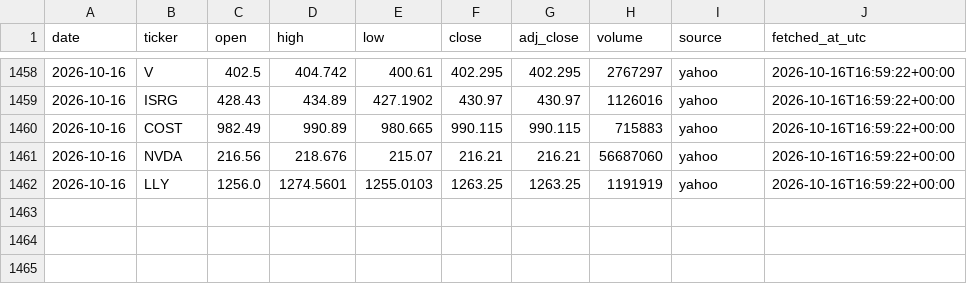
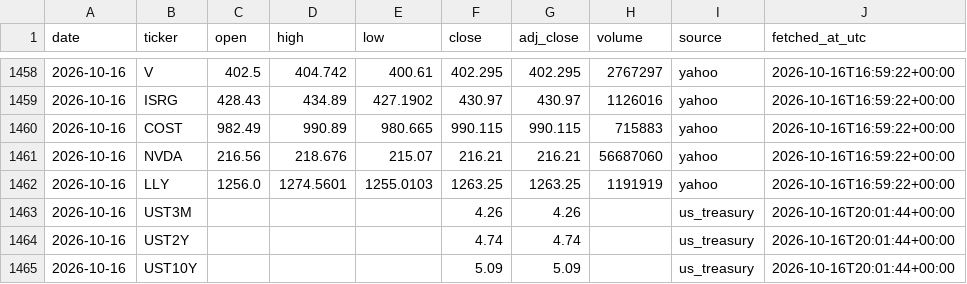
Before and after one commit to 88Fares/sentinel, a CSV file: data/prices_daily.csv, drawn as a sheet; only a part is shown, gaps mark what is left out.

```diff
--- a/data/prices_daily.csv
+++ b/data/prices_daily.csv
@@ -1462 +1462,4 @@ date,ticker,open,high,low,close,adj_close,volume,source,fetched_at_utc
 2026-10-16,LLY,1256.0,1274.5601,1255.0103,1263.25,1263.25,1191919,yahoo,2026-10-16T16:59:22+00:00
+2026-10-16,UST3M,,,,4.26,4.26,,us_treasury,2026-10-16T20:01:44+00:00
+2026-10-16,UST2Y,,,,4.74,4.74,,us_treasury,2026-10-16T20:01:44+00:00
+2026-10-16,UST10Y,,,,5.09,5.09,,us_treasury,2026-10-16T20:01:44+00:00
```
Also changed, not shown: data/fetch_log.csv, 3 other files.
